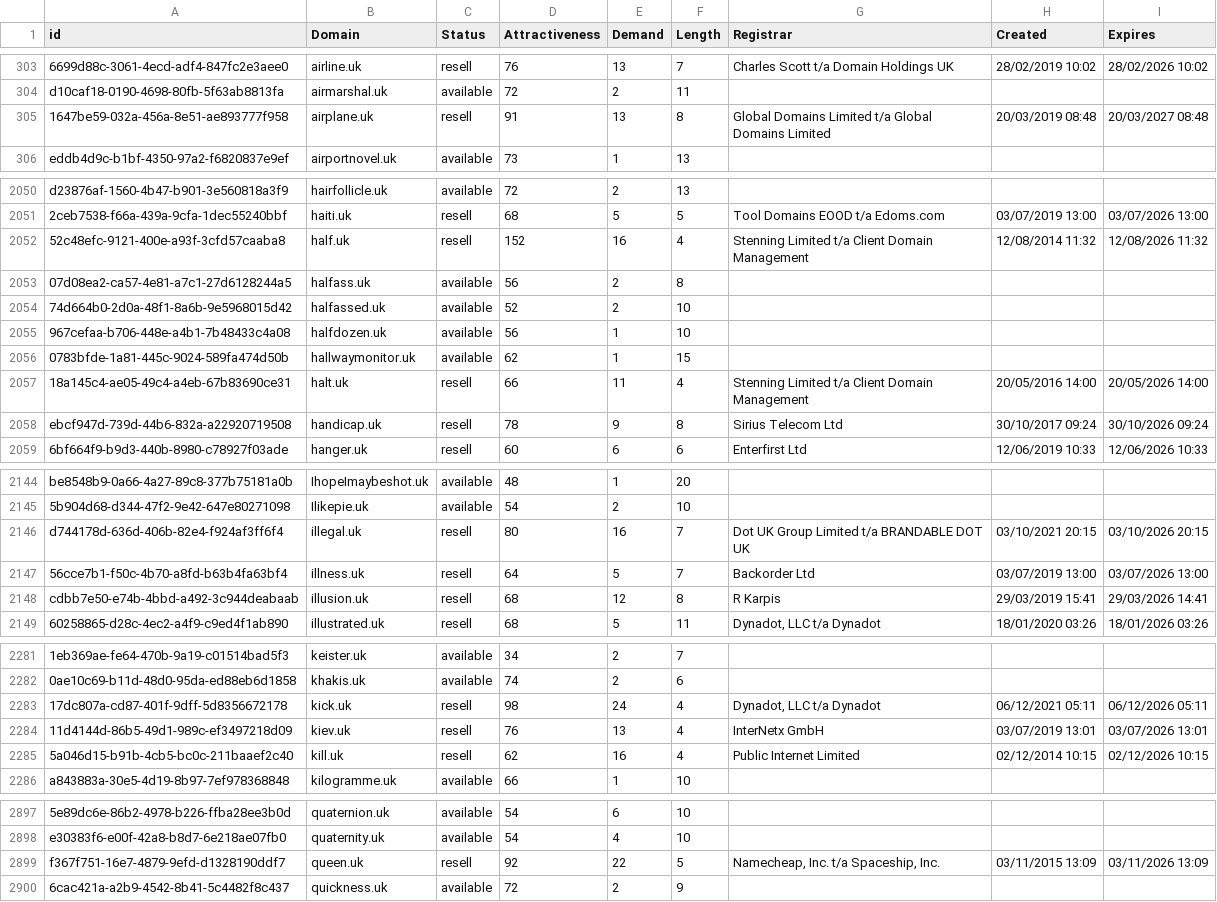
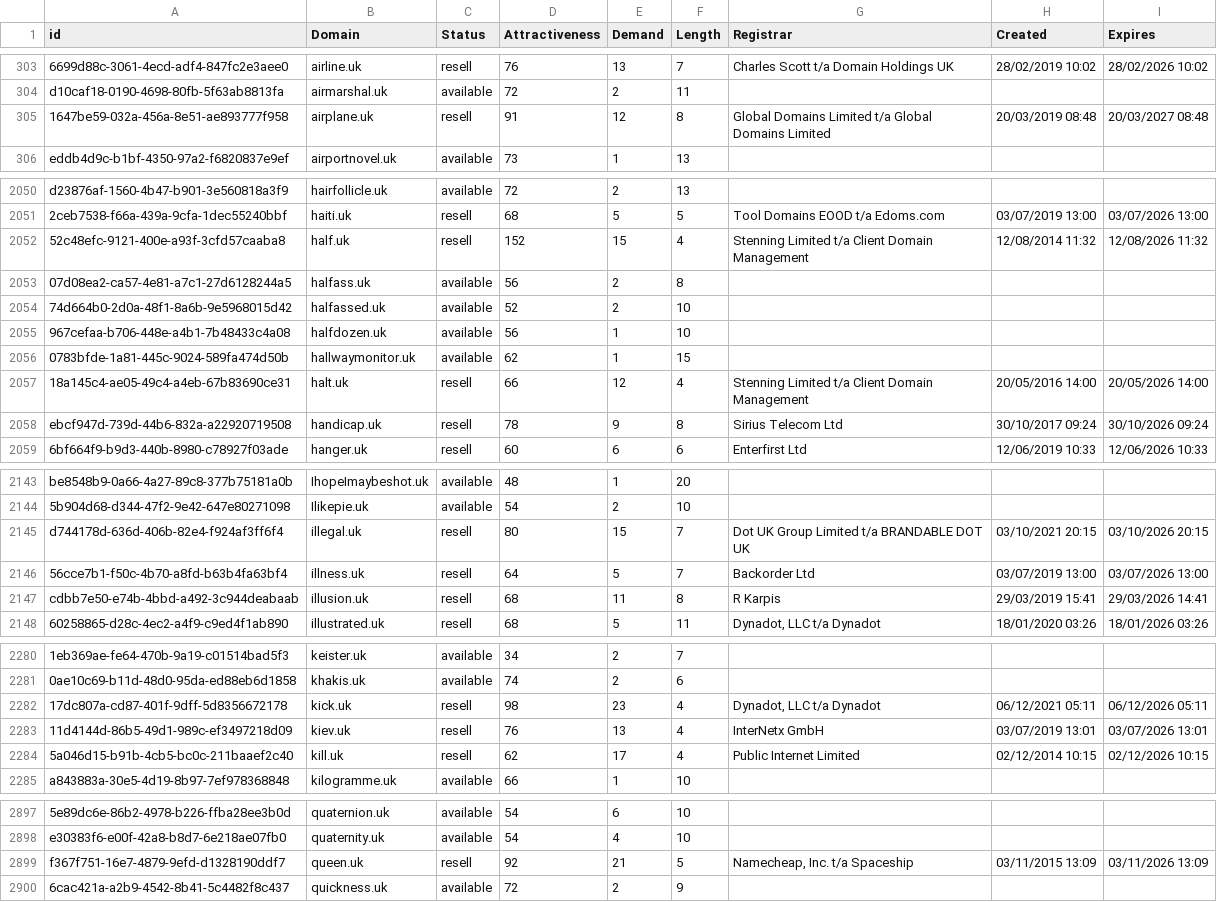
Before and after one commit to UniqueDomains/uk-oneword-domains, a CSV file: uk.csv, drawn as a sheet; only a part is shown, gaps mark what is left out; addresses are those after the commit; the diff covers the shown part only; the diff names each change by its address in the sheet, - before the commit and + after, or states it on an @@ line.

```diff
--- a/uk.csv
+++ b/uk.csv
-E305 (Demand): 13
+E305 (Demand): 12
-E2052 (Demand): 16
+E2052 (Demand): 15
-E2057 (Demand): 11
+E2057 (Demand): 12
-E2145 (Demand): 16
+E2145 (Demand): 15
-E2147 (Demand): 12
+E2147 (Demand): 11
-E2282 (Demand): 24
+E2282 (Demand): 23
-E2284 (Demand): 16
+E2284 (Demand): 17
-E2899 (Demand): 22
+E2899 (Demand): 21
-G2899 (Registrar): Namecheap, Inc. t/a Spaceship, Inc.
+G2899 (Registrar): Namecheap, Inc. t/a Spaceship
```
Also changed, not shown: 3 added rows, 1 removed row and 66 edited cells elsewhere in this file, 2 other files.
